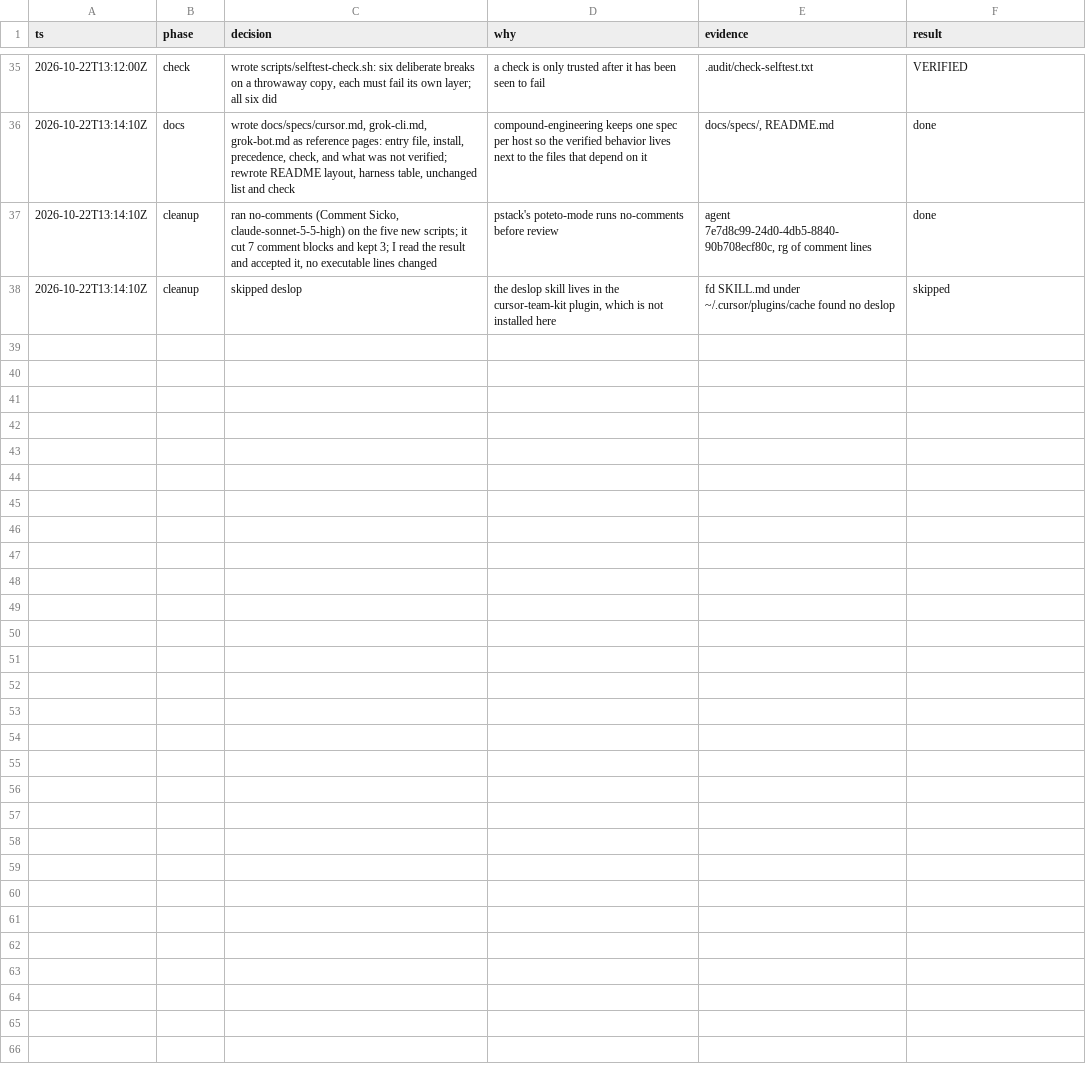
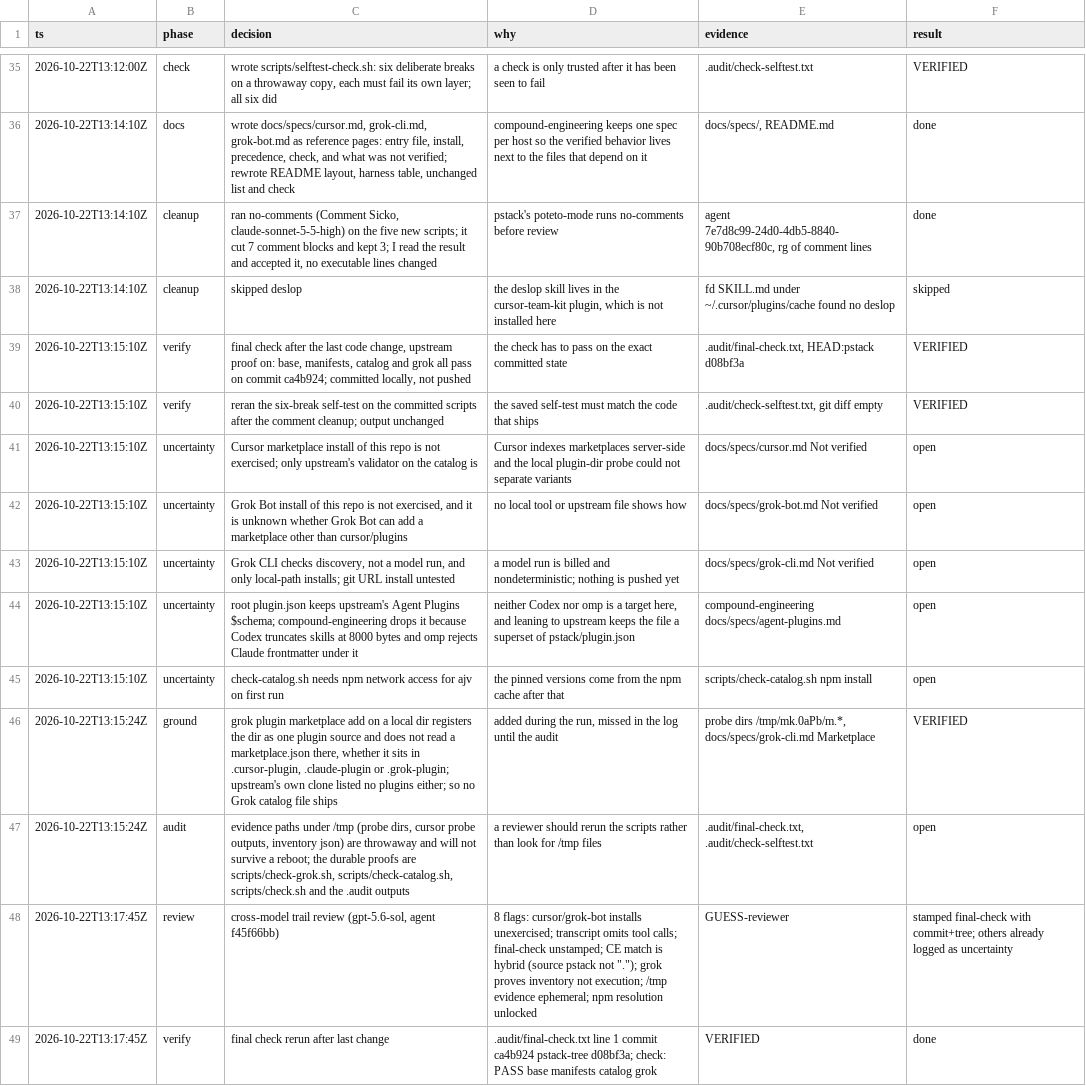
Before and after one commit to dragosdm/pstack-all, a TSV file: decisions.tsv, drawn as a sheet; only a part is shown, gaps mark what is left out; the diff names each change by its address in the sheet, - before the commit and + after, or states it on an @@ line.

Commit message:
Record the final check run and the cross-model review of the decision trail

```diff
--- a/decisions.tsv
+++ b/decisions.tsv
+row 39: 2026-10-22T13:15:10Z | verify | final check after the last code change, upstream proof on: base, manifests, catalog and grok all pass on commit ca4b924; committed locally, not pushed | the check has to pass on the exact committed state | .audit/final-check.txt, HEAD:pstack d08bf3a | VERIFIED
+row 40: 2026-10-22T13:15:10Z | verify | reran the six-break self-test on the committed scripts after the comment cleanup; output unchanged | the saved self-test must match the code that ships | .audit/check-selftest.txt, git diff empty | VERIFIED
+row 41: 2026-10-22T13:15:10Z | uncertainty | Cursor marketplace install of this repo is not exercised; only upstream's validator on the catalog is | Cursor indexes marketplaces server-side and the local plugin-dir probe could not separate variants | docs/specs/cursor.md Not verified | open
+row 42: 2026-10-22T13:15:10Z | uncertainty | Grok Bot install of this repo is not exercised, and it is unknown whether Grok Bot can add a marketplace other than cursor/plugins | no local tool or upstream file shows how | docs/specs/grok-bot.md Not verified | open
+row 43: 2026-10-22T13:15:10Z | uncertainty | Grok CLI checks discovery, not a model run, and only local-path installs; git URL install untested | a model run is billed and nondeterministic; nothing is pushed yet | docs/specs/grok-cli.md Not verified | open
+row 44: 2026-10-22T13:15:10Z | uncertainty | root plugin.json keeps upstream's Agent Plugins $schema; compound-engineering drops it because Codex truncates skills at 8000 bytes and omp rejects Claude frontmatter under it | neither Codex nor omp is a target here, and leaning to upstream keeps the file a superset of pstack/plugin.json | compound-engineering docs/specs/agent-plugins.md | open
+row 45: 2026-10-22T13:15:10Z | uncertainty | check-catalog.sh needs npm network access for ajv on first run | the pinned versions come from the npm cache after that | scripts/check-catalog.sh npm install | open
+row 46: 2026-10-22T13:15:24Z | ground | grok plugin marketplace add on a local dir registers the dir as one plugin source and does not read a marketplace.json there, whether it sits in .cursor-plugin, .claude-plugin or .grok-plugin; upstream's own clone listed no plugins either; so no Grok catalog file ships | added during the run, missed in the log until the audit | probe dirs /tmp/mk.0aPb/m.*, docs/specs/grok-cli.md Marketplace | VERIFIED
+row 47: 2026-10-22T13:15:24Z | audit | evidence paths under /tmp (probe dirs, cursor probe outputs, inventory json) are throwaway and will not survive a reboot; the durable proofs are scripts/check-grok.sh, scripts/check-catalog.sh, scripts/check.sh and the .audit outputs | a reviewer should rerun the scripts rather than look for /tmp files | .audit/final-check.txt, .audit/check-selftest.txt | open
+row 48: 2026-10-22T13:17:45Z | review | cross-model trail review (gpt-5.6-sol, agent f45f66bb) | 8 flags: cursor/grok-bot installs unexercised; transcript omits tool calls; final-check unstamped; CE match is hybrid (source pstack not "."); grok proves inventory not execution; /tmp evidence ephemeral; npm resolution unlocked | GUESS-reviewer | stamped final-check with commit+tree; others already logged as uncertainty
+row 49: 2026-10-22T13:17:45Z | verify | final check rerun after last change | .audit/final-check.txt line 1 commit ca4b924 pstack-tree d08bf3a; check: PASS base manifests catalog grok | VERIFIED | done
```
Also changed, not shown: 1 other file.
